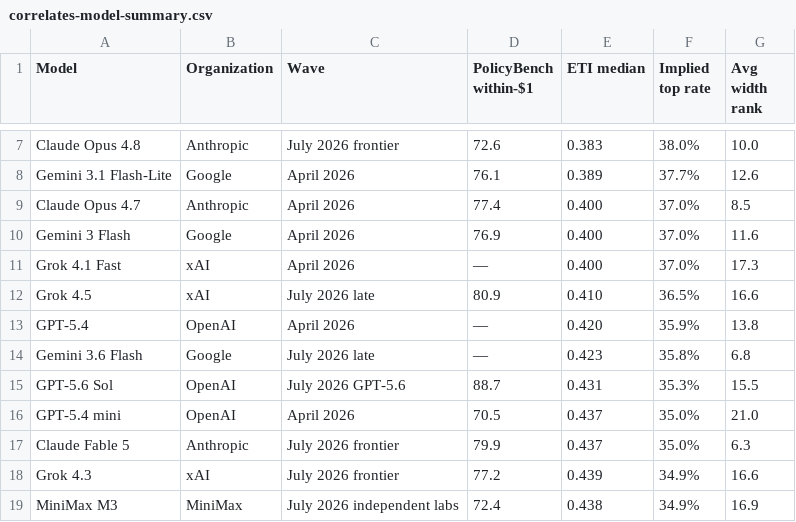
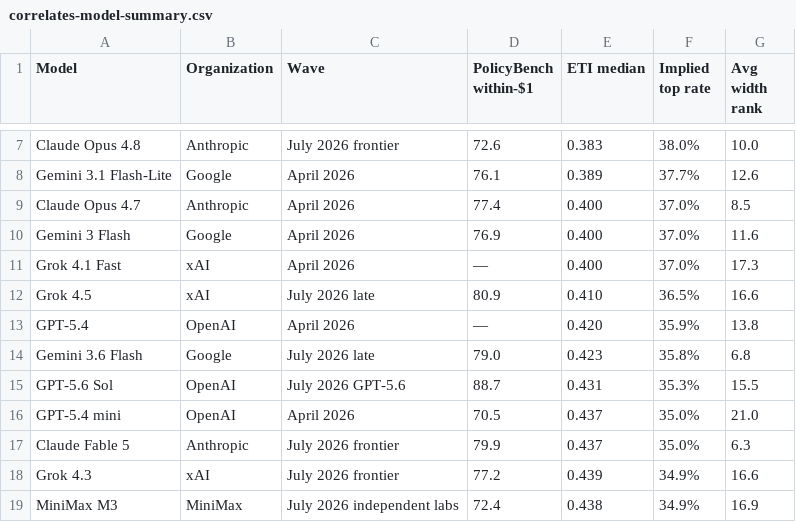
Before and after one commit to PolicyEngine/llm-econ-beliefs, a CSV file: paper/tables/correlates-model-summary.csv, drawn as a sheet; only a part is shown, gaps mark what is left out.

```diff
--- a/paper/tables/correlates-model-summary.csv
+++ b/paper/tables/correlates-model-summary.csv
@@ -13,3 +13,3 @@ Grok 4.5,xAI,July 2026 late,80.9,0.410,36.5%,16.6
 GPT-5.4,OpenAI,April 2026,—,0.420,35.9%,13.8
-Gemini 3.6 Flash,Google,July 2026 late,—,0.423,35.8%,6.8
+Gemini 3.6 Flash,Google,July 2026 late,79.0,0.423,35.8%,6.8
 GPT-5.6 Sol,OpenAI,July 2026 GPT-5.6,88.7,0.431,35.3%,15.5
```
Also changed, not shown: results/correlates-model-summary.csv, results/correlates-posthoc.csv, 9 other files.
